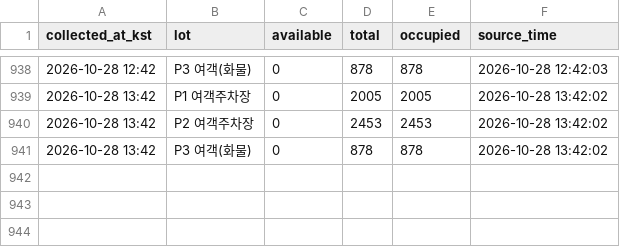
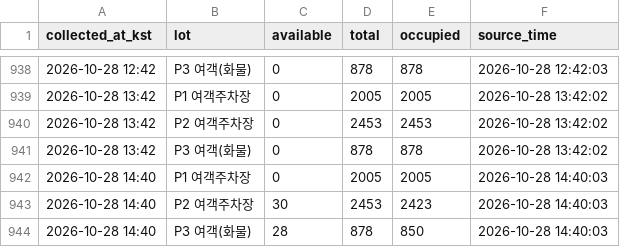
Before and after one commit to Huniharu/gimhae-parking, a CSV file: data/gimhae_parking.csv, drawn as a sheet; only a part is shown, gaps mark what is left out; the diff names each change by its address in the sheet, - before the commit and + after, or states it on an @@ line.

Commit message:
data: 2026-10-28 14:40 KST

```diff
--- a/data/gimhae_parking.csv
+++ b/data/gimhae_parking.csv
+row 942: 2026-10-28 14:40 | P1 여객주차장 | 0 | 2005 | 2005 | 2026-10-28 14:40:03
+row 943: 2026-10-28 14:40 | P2 여객주차장 | 30 | 2453 | 2423 | 2026-10-28 14:40:03
+row 944: 2026-10-28 14:40 | P3 여객(화물) | 28 | 878 | 850 | 2026-10-28 14:40:03
```
Also changed, not shown: 1 other file.
